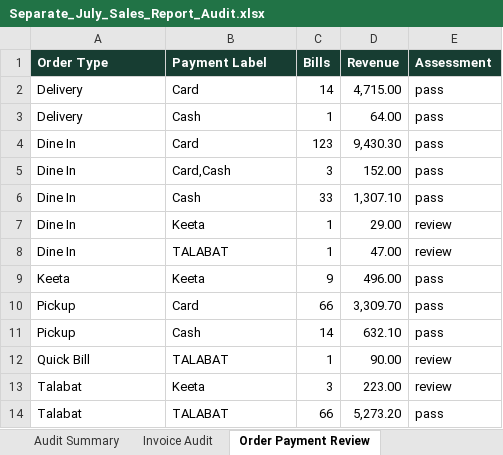
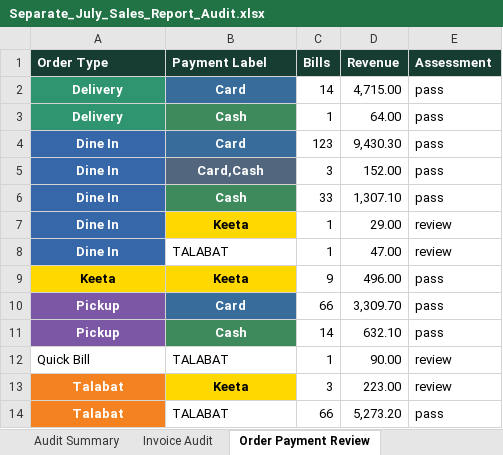
Before and after one commit to TechMainstay-Software-Pvt-Ltd/tmbill-audit-dashboard, an Excel workbook: public/downloads/Separate_July_Sales_Report_Audit.xlsx, sheet Order Payment Review, drawn as a sheet; values as stored, in another font and other column widths than the file's, no borders; the diff names each change by its address in the sheet, - before the commit and + after, or states it on an @@ line.

```diff
--- a/public/downloads/Separate_July_Sales_Report_Audit.xlsx (sheet Order Payment Review)
+++ b/public/downloads/Separate_July_Sales_Report_Audit.xlsx (sheet Order Payment Review)
-A2:B7 bold: off
+A2:B7 bold: on
-A2:B6 text colour: black
+A2:B6 text colour: #FFFFFF
-A2:B7 alignment: left
+A2:B7 alignment: center
-A2:A3 fill: none
+A2:A3 fill: #2F9470
-B2 fill: none
+B2 fill: #386C9B
-B3 fill: none
+B3 fill: #3F8A5D
-A4:A8 fill: none
+A4:A8 fill: #3668A9
-B4 fill: none
+B4 fill: #386C9B
-B5 fill: none
+B5 fill: #52677D
-B6 fill: none
+B6 fill: #3F8A5D
-A7:A8 text colour: black
+A7:A8 text colour: #FFFFFF
-B7 fill: none
+B7 fill: #FFD800
@@ A8 bold: off → on, alignment: left → center @@
@@ A9:B11 bold: off → on, alignment: left → center @@
-A9:B9 fill: none
+A9:B9 fill: #FFD800
-A10:B11 text colour: black
+A10:B11 text colour: #FFFFFF
-A10:A11 fill: none
+A10:A11 fill: #7B57A5
-B10 fill: none
+B10 fill: #386C9B
-B11 fill: none
+B11 fill: #3F8A5D
-A13:B13 bold: off
+A13:B13 bold: on
-A13:A14 text colour: black
+A13:A14 text colour: #FFFFFF
-A13:B13 alignment: left
+A13:B13 alignment: center
-A13:A14 fill: none
+A13:A14 fill: #F58220
-B13 fill: none
+B13 fill: #FFD800
@@ A14 bold: off → on, alignment: left → center @@
```
Also changed, not shown: sheet Invoice Audit, other sheet tabs, public/downloads/TMBill_Reconciliation_Control.xlsx, public/downloads/TMBill_Standardized_Reporting_Control_Pack.xlsx, 5 other files.
